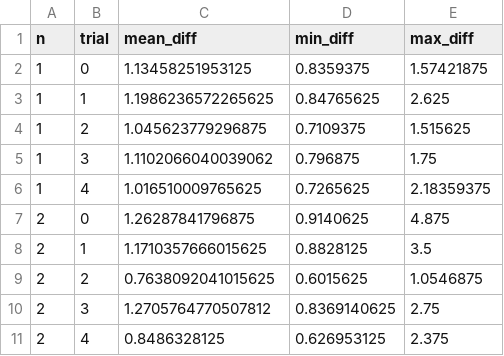
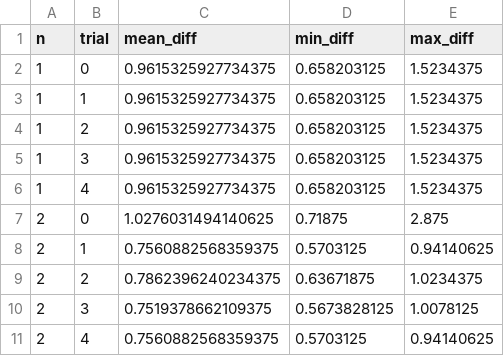
Before and after one commit to yilalalalala/Information_Theory_Project, a CSV file: results/day1_2_collapse/llama-3.1-8b_count_sampled.csv, drawn as a sheet; only a part is shown; the diff covers the shown part only.

Commit message:
Yila: Representational collapse final (GPT-2, Pythia-410M, Llama-3.1-8B, Gemma-7B)

```diff
--- a/results/day1_2_collapse/llama-3.1-8b_count_sampled.csv
+++ b/results/day1_2_collapse/llama-3.1-8b_count_sampled.csv
@@ -1,11 +1,11 @@
 n,trial,mean_diff,min_diff,max_diff
-1,0,1.13458251953125,0.8359375,1.57421875
-1,1,1.1986236572265625,0.84765625,2.625
-1,2,1.045623779296875,0.7109375,1.515625
-1,3,1.1102066040039062,0.796875,1.75
-1,4,1.016510009765625,0.7265625,2.18359375
-2,0,1.26287841796875,0.9140625,4.875
-2,1,1.1710357666015625,0.8828125,3.5
-2,2,0.7638092041015625,0.6015625,1.0546875
-2,3,1.2705764770507812,0.8369140625,2.75
-2,4,0.8486328125,0.626953125,2.375
+1,0,0.9615325927734375,0.658203125,1.5234375
+1,1,0.9615325927734375,0.658203125,1.5234375
+1,2,0.9615325927734375,0.658203125,1.5234375
+1,3,0.9615325927734375,0.658203125,1.5234375
+1,4,0.9615325927734375,0.658203125,1.5234375
+2,0,1.0276031494140625,0.71875,2.875
+2,1,0.7560882568359375,0.5703125,0.94140625
+2,2,0.7862396240234375,0.63671875,1.0234375
+2,3,0.7519378662109375,0.5673828125,1.0078125
+2,4,0.7560882568359375,0.5703125,0.94140625
```
Also changed, not shown: 10 added rows and 119 edited cells elsewhere in this file, results/day1_2_collapse/gemma-7b_copy_ones.csv, results/day1_2_collapse/llama-3.1-8b_copy_commas.csv, 8 other files.
